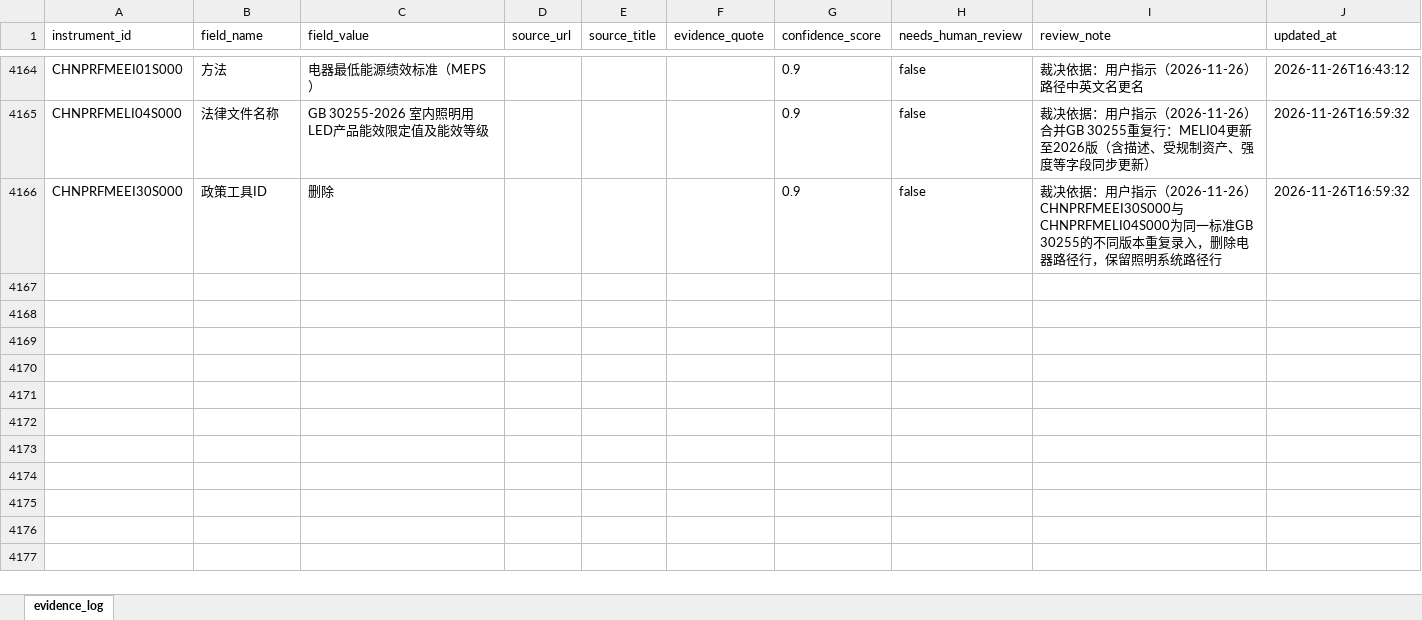
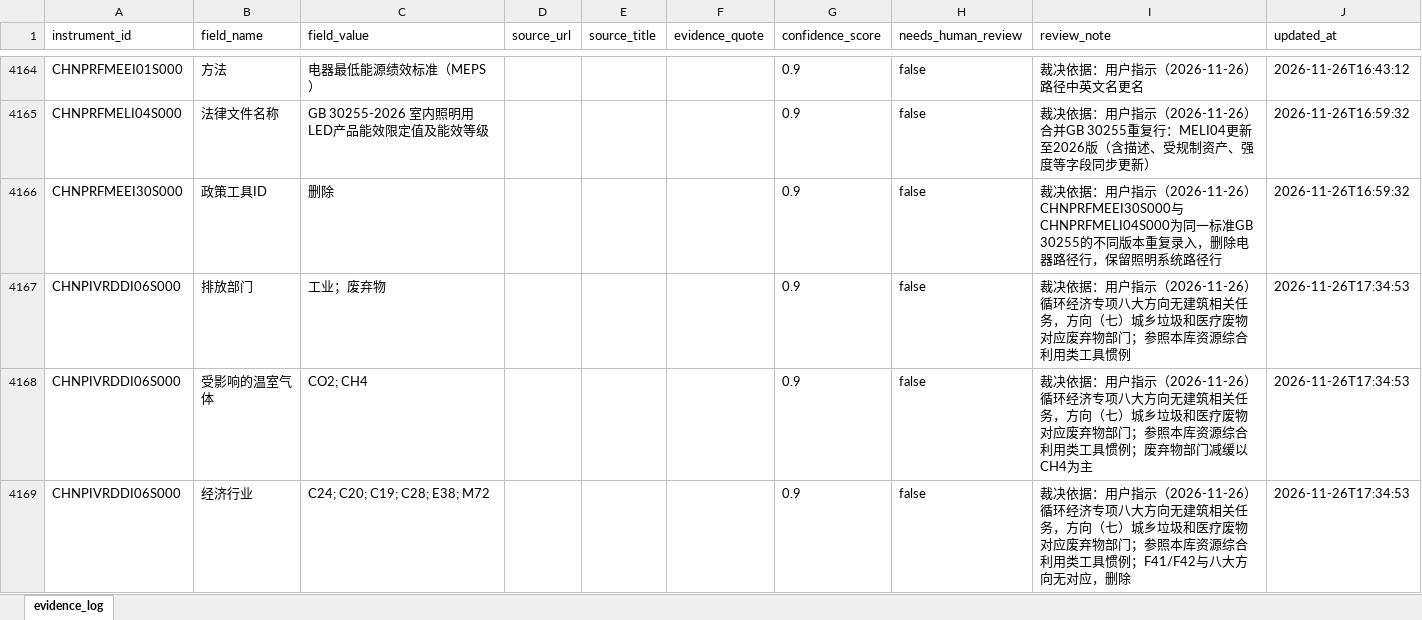
Before and after one commit to MGFPKU/CCPID, an Excel workbook: outputs/evidence_log.xlsx, sheet evidence_log, drawn as a sheet; only a part is shown, gaps mark what is left out; values as stored, in another font and other column widths than the file's, no borders; the diff names each change by its address in the sheet, - before the commit and + after, or states it on an @@ line.

```diff
--- a/outputs/evidence_log.xlsx (sheet evidence_log)
+++ b/outputs/evidence_log.xlsx (sheet evidence_log)
+row 4167: CHNPIVRDDI06S000 | 排放部门 | 工业；废弃物 |  |  |  | 0.9 | false | 裁决依据：用户指示（2026-11-26）循环经济专项八大方向无建筑相关任务，方向（七）城乡垃圾和医疗废物对应废弃物部门；参照本库资源综合利用类工具惯例 | 2026-11-26T17:34:53
+row 4168: CHNPIVRDDI06S000 | 受影响的温室气体 | CO2; CH4 |  |  |  | 0.9 | false | 裁决依据：用户指示（2026-11-26）循环经济专项八大方向无建筑相关任务，方向（七）城乡垃圾和医疗废物对应废弃物部门；参照本库资源综合利用类工具惯例；废弃物部门减缓以CH4为主 | 2026-11-26T17:34:53
+row 4169: CHNPIVRDDI06S000 | 经济行业 | C24; C20; C19; C28; E38; M72 |  |  |  | 0.9 | false | 裁决依据：用户指示（2026-11-26）循环经济专项八大方向无建筑相关任务，方向（七）城乡垃圾和医疗废物对应废弃物部门；参照本库资源综合利用类工具惯例；F41/F42与八大方向无对应，删除 | 2026-11-26T17:34:53
```
Also changed, not shown: docs/CCPID_cn.xlsx, docs/CCPID_en.xlsx, 8 other files.
